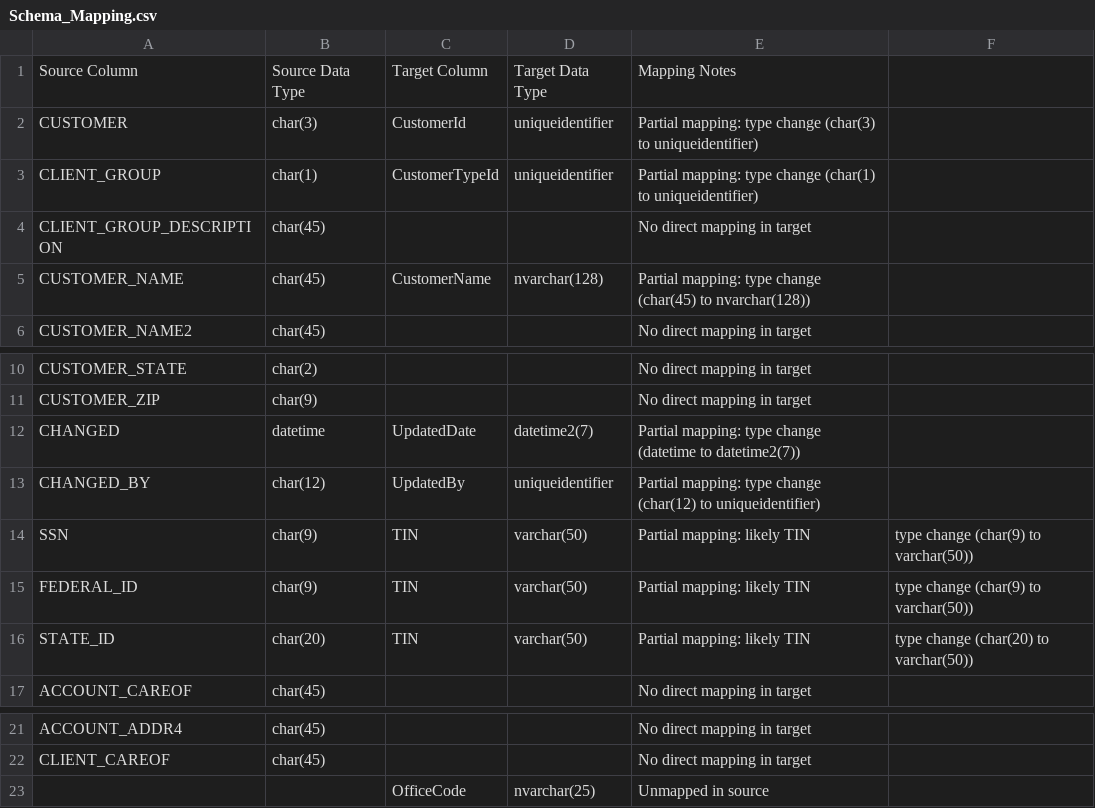
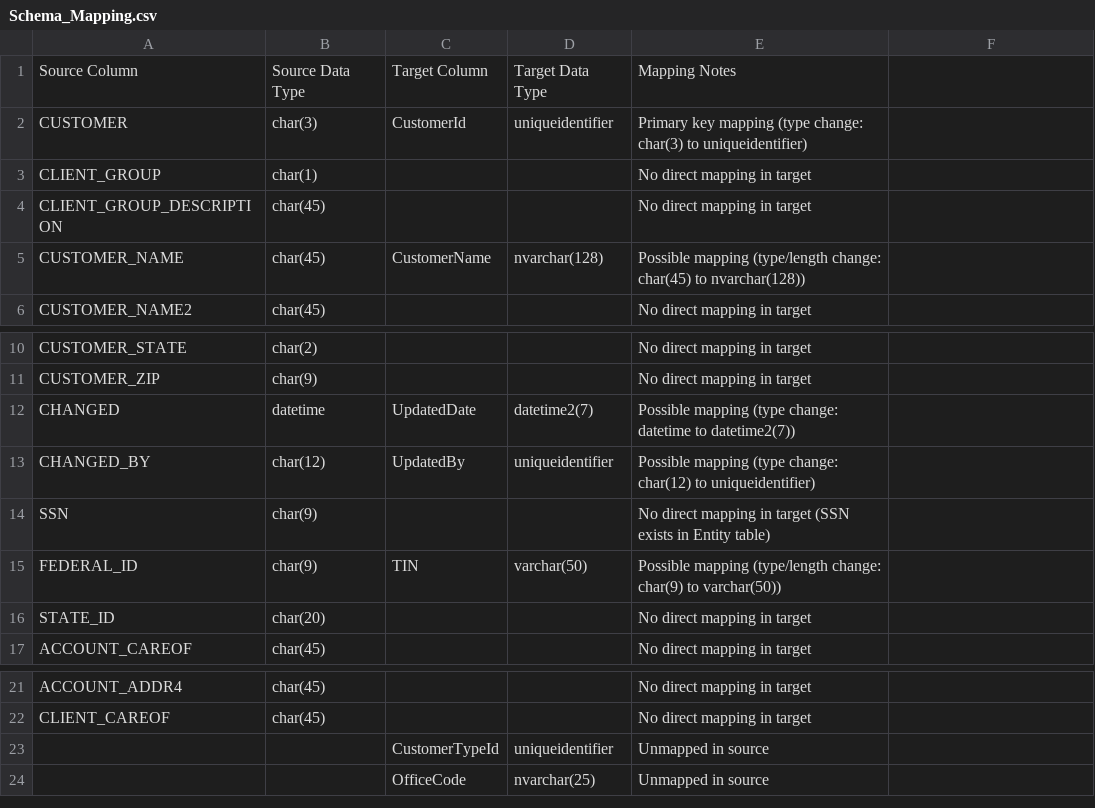
Before and after one commit to ELANSURIYAA/DDL_Mapper, a CSV file: Output/Schema_Mapping.csv, drawn as a sheet; only a part is shown, gaps mark what is left out.

Commit message:
Add or update file: Schema_Mapping.csv

```diff
--- a/Output/Schema_Mapping.csv
+++ b/Output/Schema_Mapping.csv
@@ -1,6 +1,6 @@
 Source Column,Source Data Type,Target Column,Target Data Type,Mapping Notes
-CUSTOMER,char(3),CustomerId,uniqueidentifier,Partial mapping: type change (char(3) to uniqueidentifier)
-CLIENT_GROUP,char(1),CustomerTypeId,uniqueidentifier,Partial mapping: type change (char(1) to uniqueidentifier)
+CUSTOMER,char(3),CustomerId,uniqueidentifier,Primary key mapping (type change: char(3) to uniqueidentifier)
+CLIENT_GROUP,char(1),, ,No direct mapping in target
 CLIENT_GROUP_DESCRIPTION,char(45),, ,No direct mapping in target
-CUSTOMER_NAME,char(45),CustomerName,nvarchar(128),Partial mapping: type change (char(45) to nvarchar(128))
+CUSTOMER_NAME,char(45),CustomerName,nvarchar(128),Possible mapping (type/length change: char(45) to nvarchar(128))
 CUSTOMER_NAME2,char(45),, ,No direct mapping in target
@@ -11,7 +11,7 @@ CUSTOMER_STATE,char(2),, ,No direct mapping in target
 CUSTOMER_ZIP,char(9),, ,No direct mapping in target
-CHANGED,datetime,UpdatedDate,datetime2(7),Partial mapping: type change (datetime to datetime2(7))
-CHANGED_BY,char(12),UpdatedBy,uniqueidentifier,Partial mapping: type change (char(12) to uniqueidentifier)
-SSN,char(9),TIN,varchar(50),Partial mapping: likely TIN, type change (char(9) to varchar(50))
-FEDERAL_ID,char(9),TIN,varchar(50),Partial mapping: likely TIN, type change (char(9) to varchar(50))
-STATE_ID,char(20),TIN,varchar(50),Partial mapping: likely TIN, type change (char(20) to varchar(50))
+CHANGED,datetime,UpdatedDate,datetime2(7),Possible mapping (type change: datetime to datetime2(7))
+CHANGED_BY,char(12),UpdatedBy,uniqueidentifier,Possible mapping (type change: char(12) to uniqueidentifier)
+SSN,char(9),, ,No direct mapping in target (SSN exists in Entity table)
+FEDERAL_ID,char(9),TIN,varchar(50),Possible mapping (type/length change: char(9) to varchar(50))
+STATE_ID,char(20),, ,No direct mapping in target
 ACCOUNT_CAREOF,char(45),, ,No direct mapping in target
@@ -22,2 +22,3 @@ ACCOUNT_ADDR4,char(45),, ,No direct mapping in target
 CLIENT_CAREOF,char(45),, ,No direct mapping in target
+, ,CustomerTypeId,uniqueidentifier,Unmapped in source
 , ,OfficeCode,nvarchar(25),Unmapped in source
```
